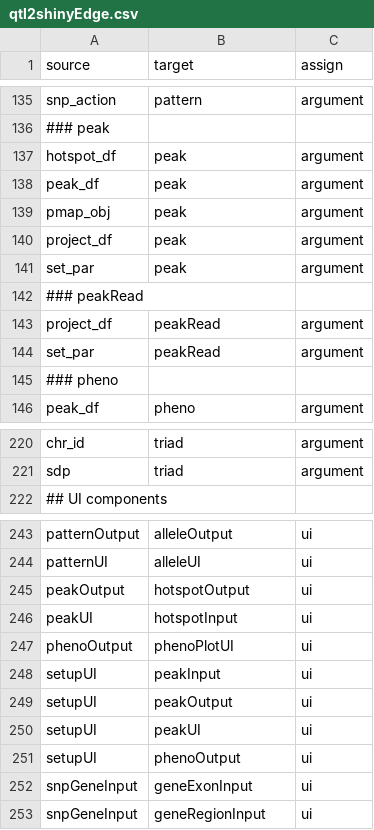
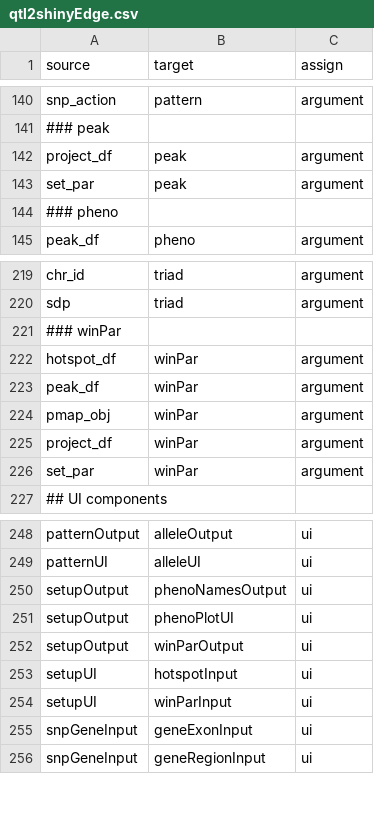
Before and after one commit to byandell-sysgen/qtl2shiny, a CSV file: inst/extdata/qtl2shinyEdge.csv, drawn as a sheet; only a part is shown, gaps mark what is left out; the diff covers the shown part only.

```diff
--- a/inst/extdata/qtl2shinyEdge.csv
+++ b/inst/extdata/qtl2shinyEdge.csv
@@ -136,10 +141,4 @@ snp_action,pattern,argument
 ### peak
-hotspot_df,peak,argument
-peak_df,peak,argument
-pmap_obj,peak,argument
 project_df,peak,argument
 set_par,peak,argument
-### peakRead
-project_df,peakRead,argument
-set_par,peakRead,argument
 ### pheno
@@ -221,2 +220,8 @@ chr_id,triad,argument
 sdp,triad,argument
+### winPar
+hotspot_df,winPar,argument
+peak_df,winPar,argument
+pmap_obj,winPar,argument
+project_df,winPar,argument
+set_par,winPar,argument
 ## UI components
@@ -244,9 +249,7 @@ patternOutput,alleleOutput,ui
 patternUI,alleleUI,ui
-peakOutput,hotspotOutput,ui
-peakUI,hotspotInput,ui
-phenoOutput,phenoPlotUI,ui
-setupUI,peakInput,ui
-setupUI,peakOutput,ui
-setupUI,peakUI,ui
-setupUI,phenoOutput,ui
+setupOutput,phenoNamesOutput,ui
+setupOutput,phenoPlotUI,ui
+setupOutput,winParOutput,ui
+setupUI,hotspotInput,ui
+setupUI,winParInput,ui
 snpGeneInput,geneExonInput,ui
```
Also changed, not shown: 6 added rows, 1 removed row, 4 moved rows and 4 edited cells elsewhere in this file, inst/extdata/qtl2shinyNode.csv, 22 other files.
